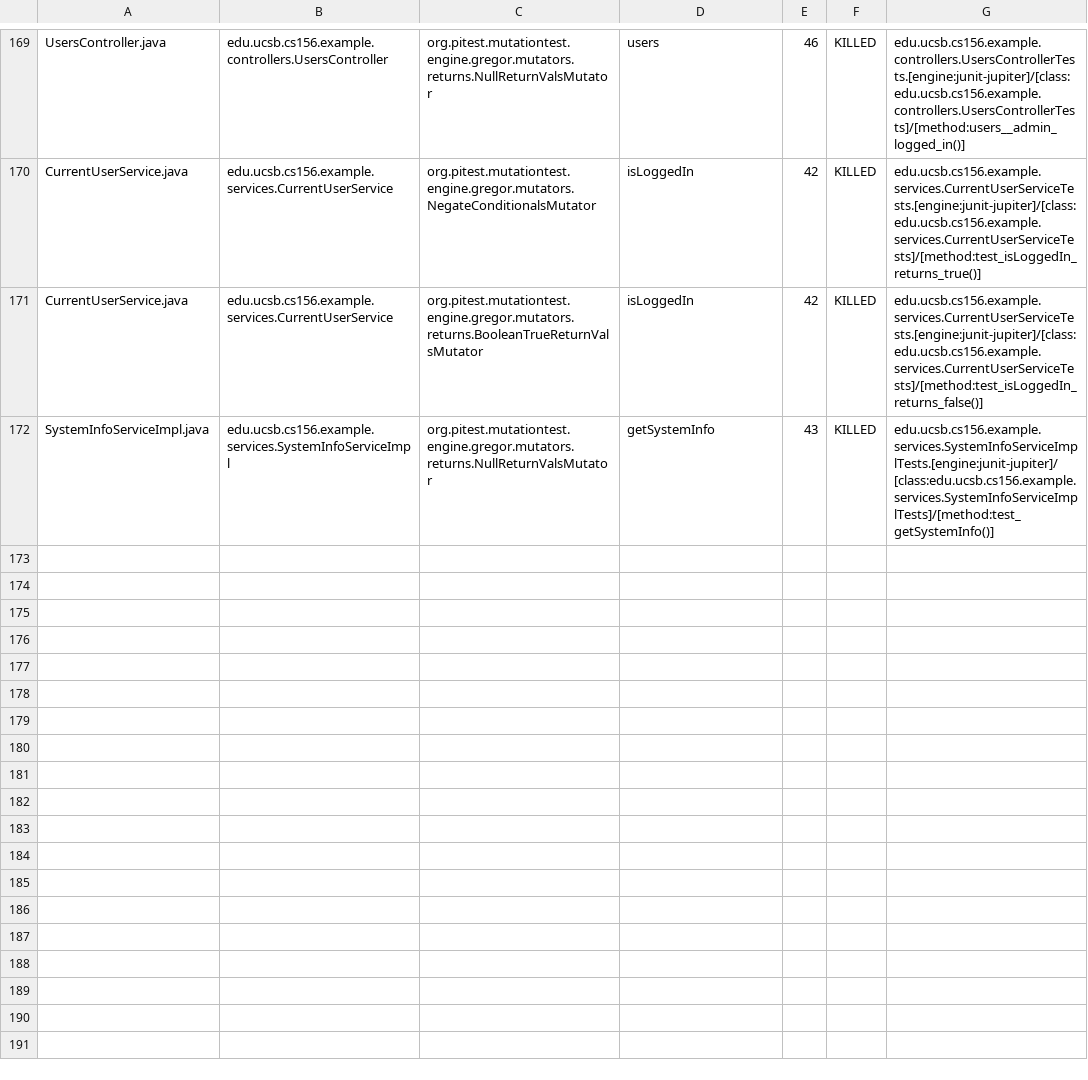
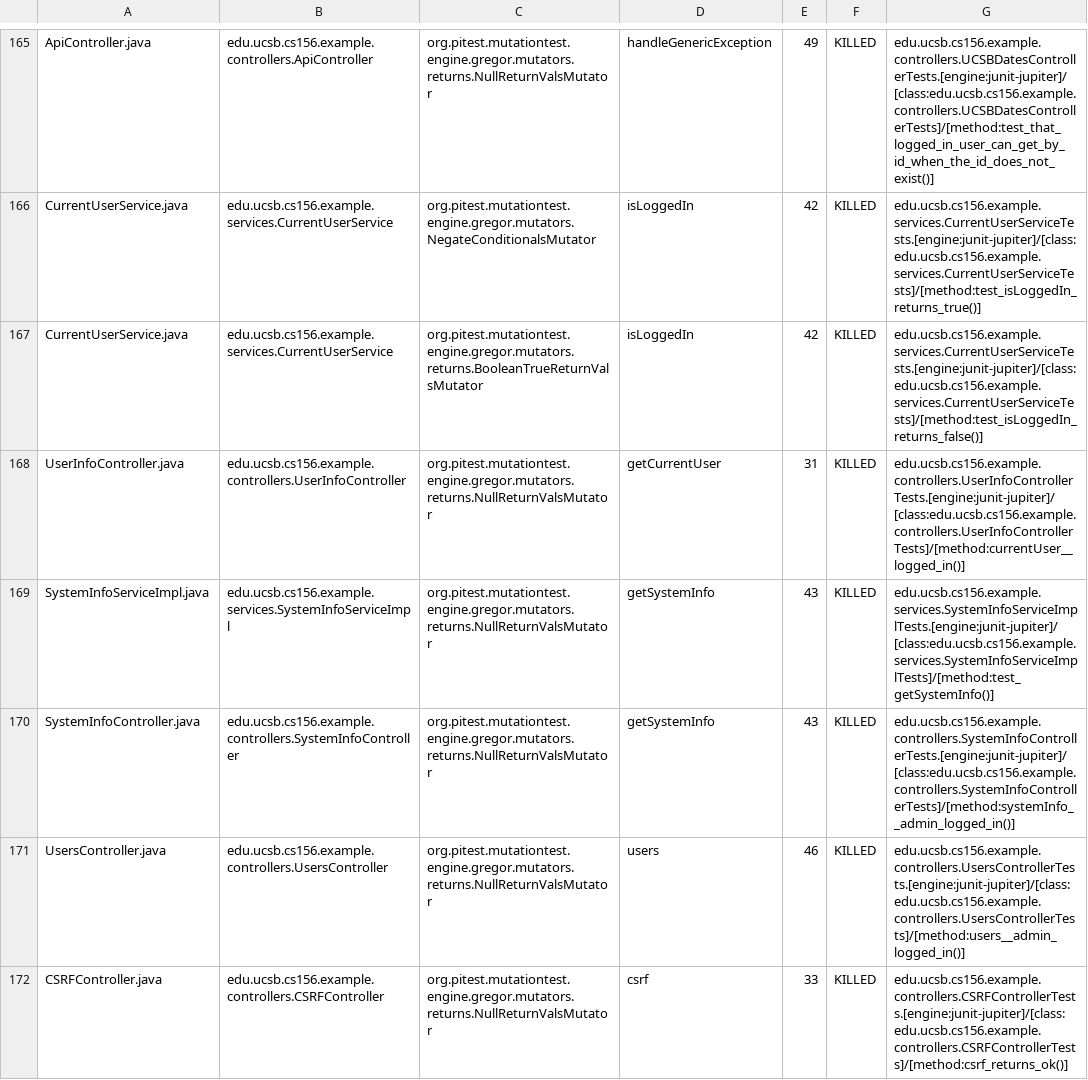
Before and after one commit to ucsb-cs156-f24/team02-f24-16, a CSV file: prs/124/pitest/mutations.csv, drawn as a sheet; only a part is shown, gaps mark what is left out; addresses are those after the commit; the diff covers the shown part only; the diff names each change by its address in the sheet, - before the commit and + after, or states it on an @@ line.

Commit message:
Deploying to gh-pages from @ ucsb-cs156-f24/team02-f24-16@f1a0337e024024f76b39797997cde2bb1fcbeb9d 🚀

```diff
--- a/prs/124/pitest/mutations.csv
+++ b/prs/124/pitest/mutations.csv
-A165: UsersController.java
+A165: ApiController.java
-B165: edu.ucsb.cs156.example.controllers.UsersController
+B165: edu.ucsb.cs156.example.controllers.ApiController
-D165: users
+D165: handleGenericException
-E165: 46
+E165: 49
-G165: edu.ucsb.cs156.example.controllers.UsersControllerTests.[engine:junit-jupiter]/[class:edu.ucsb.cs156.example.controllers.UsersControllerTests]/[method:users__admin_logged_in()]
+G165: edu.ucsb.cs156.example.controllers.UCSBDatesControllerTests.[engine:junit-jupiter]/[class:edu.ucsb.cs156.example.controllers.UCSBDatesControllerTests]/[method:test_that_logged_in_user_can_get_by_id_when_the_id_does_not_exist()]
@@ row 99 moved to row 170: SystemInfoController.java @@
+row 171: UsersController.java | edu.ucsb.cs156.example.controllers.UsersController | org.pitest.mutationtest.engine.gregor.mutators.returns.NullReturnValsMutator | users | 46 | KILLED | edu.ucsb.cs156.example.controllers.UsersControllerTests.[engine:junit-jupiter]/[class:edu.ucsb.cs156.example.controllers.UsersControllerTests]/[method:users__admin_logged_in()]
@@ row 23 moved to row 172: CSRFController.java @@
```
Also changed, not shown: 1 removed row, 107 moved rows and 5 edited cells elsewhere in this file, 17 other files.
